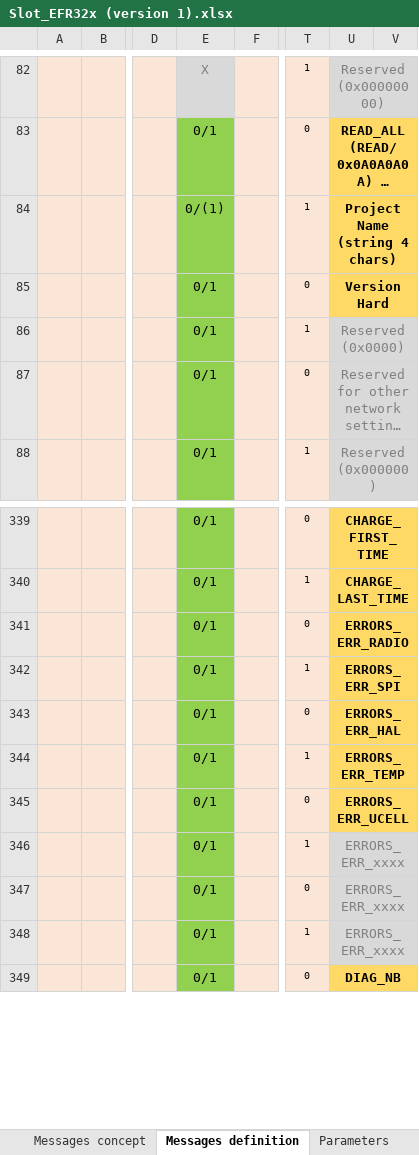
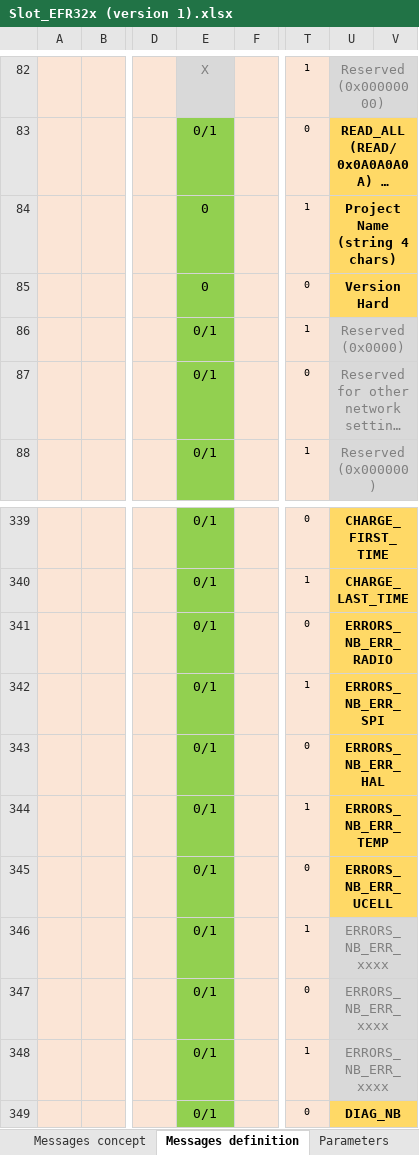
Before and after one commit to lindpatr/Eval, an Excel workbook: Doc/Slot_EFR32x (version 1).xlsx, sheet Messages definition, drawn as a sheet; only a part is shown, gaps mark what is left out; long unchanged cells end in …; values as stored, in another font and other column widths than the file's, no borders; the diff names each change by its address in the sheet, - before the commit and + after, or states it on an @@ line.

Commit message:
[Slot Doc] Project Name, HW/SW Version/Revision are read only

```diff
--- a/Doc/Slot_EFR32x (version 1).xlsx (sheet Messages definition)
+++ b/Doc/Slot_EFR32x (version 1).xlsx (sheet Messages definition)
-E84: 0/(1)
+E84: 0
-E85: 0/1
+E85: 0
-U341: ERRORS_ERR_RADIO
+U341: ERRORS_NB_ERR_RADIO
-U342: ERRORS_ERR_SPI
+U342: ERRORS_NB_ERR_SPI
-U343: ERRORS_ERR_HAL
+U343: ERRORS_NB_ERR_HAL
-U344: ERRORS_ERR_TEMP
+U344: ERRORS_NB_ERR_TEMP
-U345: ERRORS_ERR_UCELL
+U345: ERRORS_NB_ERR_UCELL
-U346:U348: ERRORS_ERR_xxxx
+U346:U348: ERRORS_NB_ERR_xxxx
```
Also changed, not shown: sheet Parameters, charts or pictures.
